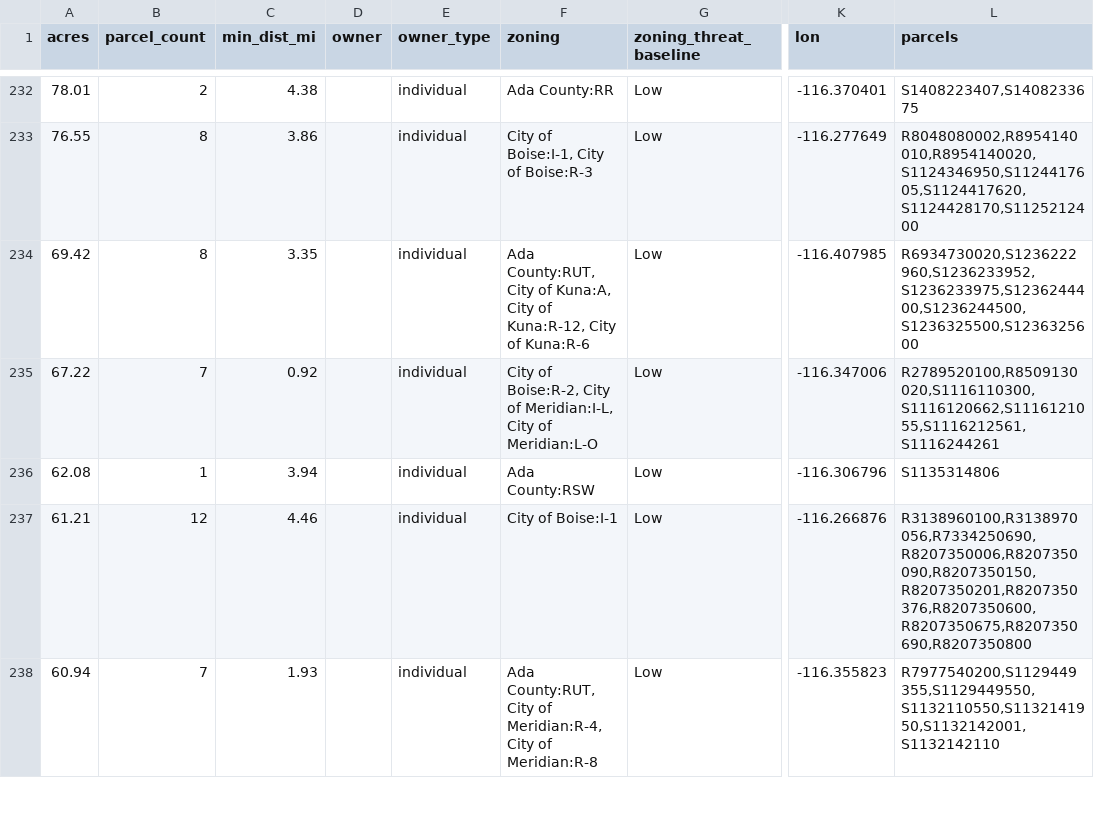
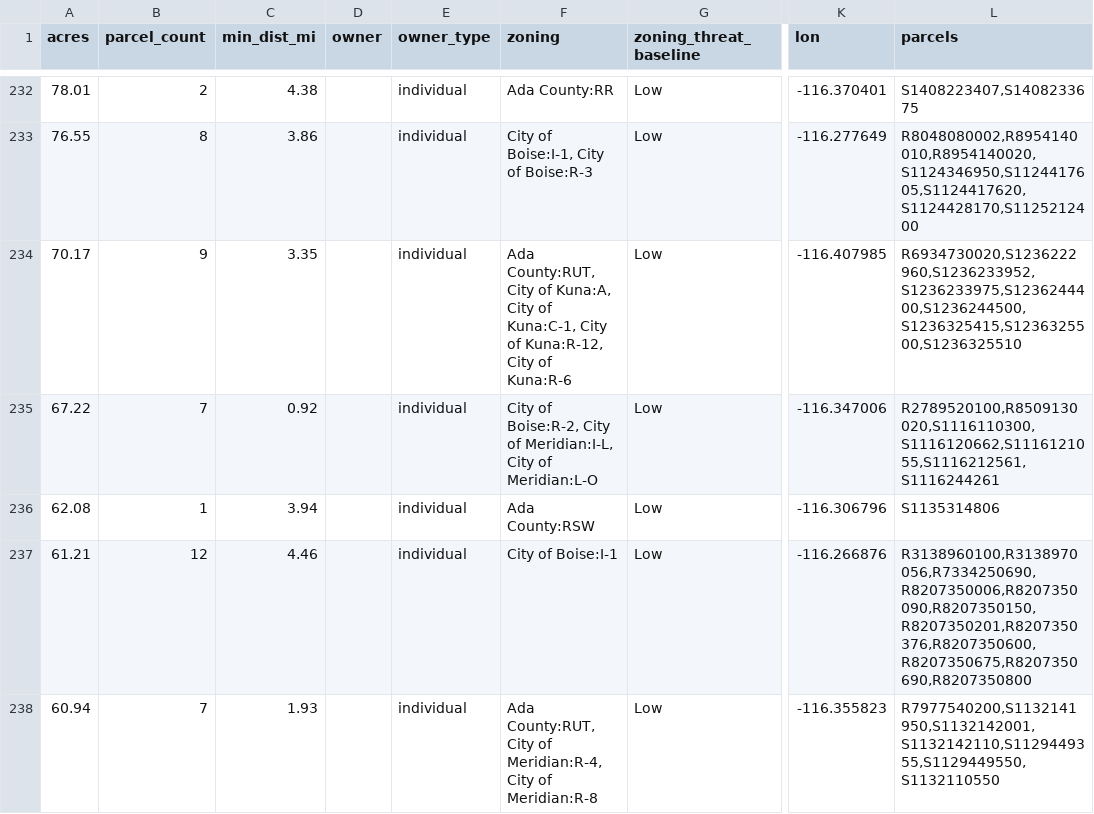
Before and after one commit to rich-f-ritter/Boise-Deals, a CSV file: SeasonsMeridian/in/vacant_candidates.csv, drawn as a sheet; only a part is shown, gaps mark what is left out; the diff covers the shown part only; the diff names each change by its address in the sheet, - before the commit and + after, or states it on an @@ line.

```diff
--- a/SeasonsMeridian/in/vacant_candidates.csv
+++ b/SeasonsMeridian/in/vacant_candidates.csv
-A234 (acres): 69.42
+A234 (acres): 70.17
-B234 (parcel_count): 8
+B234 (parcel_count): 9
-F234 (zoning): …City of Kuna:R-12, City…
+F234 (zoning): …City of Kuna:C-1, City of Kuna:R-12, City…
-L234 (parcels): R6934730020,S1236222960,S1236233952,S1236233975,S1236244400,S1236244500,S1236325500,S1236325600
+L234 (parcels): R6934730020,S1236222960,S1236233952,S1236233975,S1236244400,S1236244500,S1236325415,S1236325500,S1236325510
-L238 (parcels): R7977540200,S1129449355,S1129449550,S1132110550,S1132141950,S1132142001,S1132142110
+L238 (parcels): R7977540200,S1132141950,S1132142001,S1132142110,S1129449355,S1129449550,S1132110550
```
Also changed, not shown: 2 added rows and 17 edited cells elsewhere in this file, SeasonsMeridian/Tables/flu_summary.csv, SeasonsMeridian/Tables/land_use_buckets.csv, 12 other files.
